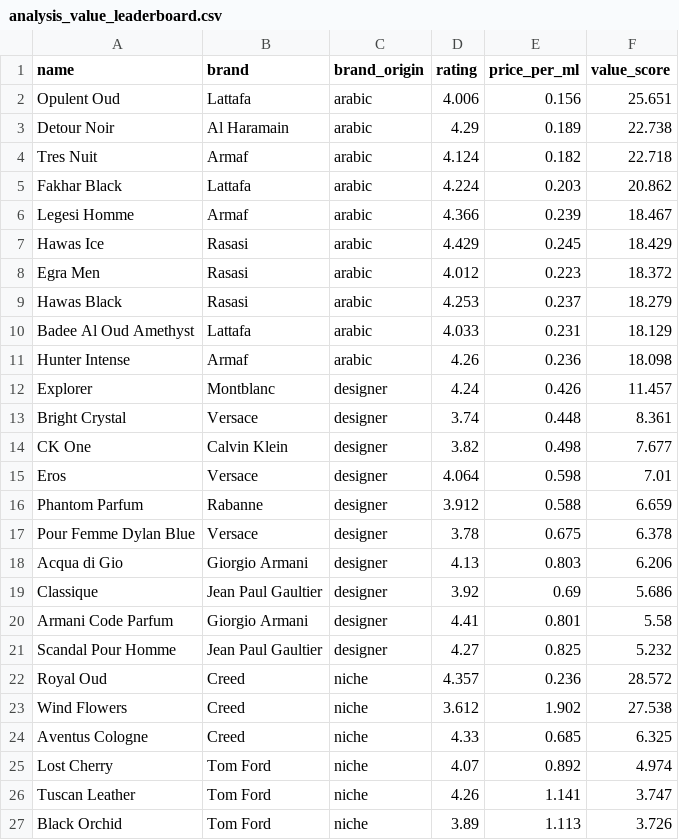
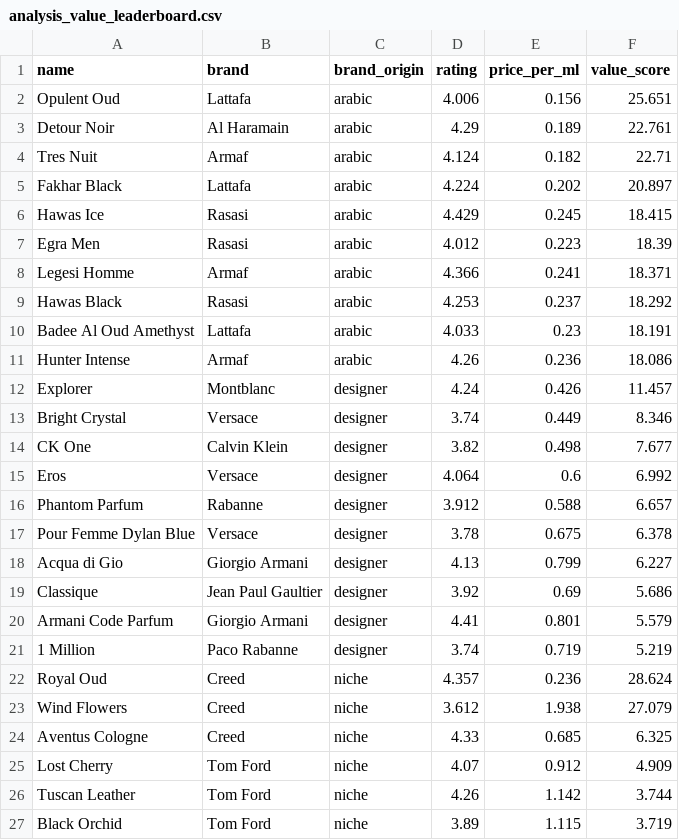
Before and after one commit to danteyamato1/fragrance-market-intelligence, a CSV file: cleaned_data/analysis_value_leaderboard.csv, drawn as a sheet; only a part is shown; the diff covers the shown part only.

```diff
--- a/cleaned_data/analysis_value_leaderboard.csv
+++ b/cleaned_data/analysis_value_leaderboard.csv
@@ -2,26 +2,26 @@ name,brand,brand_origin,rating,price_per_ml,value_score
 Opulent Oud,Lattafa,arabic,4.006,0.156,25.651
-Detour Noir,Al Haramain,arabic,4.29,0.189,22.738
-Tres Nuit,Armaf,arabic,4.124,0.182,22.718
-Fakhar Black,Lattafa,arabic,4.224,0.203,20.862
-Legesi Homme,Armaf,arabic,4.366,0.239,18.467
-Hawas Ice,Rasasi,arabic,4.429,0.245,18.429
-Egra Men,Rasasi,arabic,4.012,0.223,18.372
-Hawas Black,Rasasi,arabic,4.253,0.237,18.279
-Badee Al Oud Amethyst,Lattafa,arabic,4.033,0.231,18.129
-Hunter Intense,Armaf,arabic,4.26,0.236,18.098
+Detour Noir,Al Haramain,arabic,4.29,0.189,22.761
+Tres Nuit,Armaf,arabic,4.124,0.182,22.71
+Fakhar Black,Lattafa,arabic,4.224,0.202,20.897
+Hawas Ice,Rasasi,arabic,4.429,0.245,18.415
+Egra Men,Rasasi,arabic,4.012,0.223,18.39
+Legesi Homme,Armaf,arabic,4.366,0.241,18.371
+Hawas Black,Rasasi,arabic,4.253,0.237,18.292
+Badee Al Oud Amethyst,Lattafa,arabic,4.033,0.23,18.191
+Hunter Intense,Armaf,arabic,4.26,0.236,18.086
 Explorer,Montblanc,designer,4.24,0.426,11.457
-Bright Crystal,Versace,designer,3.74,0.448,8.361
+Bright Crystal,Versace,designer,3.74,0.449,8.346
 CK One,Calvin Klein,designer,3.82,0.498,7.677
-Eros,Versace,designer,4.064,0.598,7.01
-Phantom Parfum,Rabanne,designer,3.912,0.588,6.659
+Eros,Versace,designer,4.064,0.6,6.992
+Phantom Parfum,Rabanne,designer,3.912,0.588,6.657
 Pour Femme Dylan Blue,Versace,designer,3.78,0.675,6.378
-Acqua di Gio,Giorgio Armani,designer,4.13,0.803,6.206
+Acqua di Gio,Giorgio Armani,designer,4.13,0.799,6.227
 Classique,Jean Paul Gaultier,designer,3.92,0.69,5.686
-Armani Code Parfum,Giorgio Armani,designer,4.41,0.801,5.58
-Scandal Pour Homme,Jean Paul Gaultier,designer,4.27,0.825,5.232
-Royal Oud,Creed,niche,4.357,0.236,28.572
-Wind Flowers,Creed,niche,3.612,1.902,27.538
+Armani Code Parfum,Giorgio Armani,designer,4.41,0.801,5.579
+1 Million,Paco Rabanne,designer,3.74,0.719,5.219
+Royal Oud,Creed,niche,4.357,0.236,28.624
+Wind Flowers,Creed,niche,3.612,1.938,27.079
 Aventus Cologne,Creed,niche,4.33,0.685,6.325
-Lost Cherry,Tom Ford,niche,4.07,0.892,4.974
-Tuscan Leather,Tom Ford,niche,4.26,1.141,3.747
-Black Orchid,Tom Ford,niche,3.89,1.113,3.726
+Lost Cherry,Tom Ford,niche,4.07,0.912,4.909
+Tuscan Leather,Tom Ford,niche,4.26,1.142,3.744
+Black Orchid,Tom Ford,niche,3.89,1.115,3.719
```
Also changed, not shown: 8 edited cells elsewhere in this file, cleaned_data/analysis_sentiment_polarisation.csv, 10 other files.
